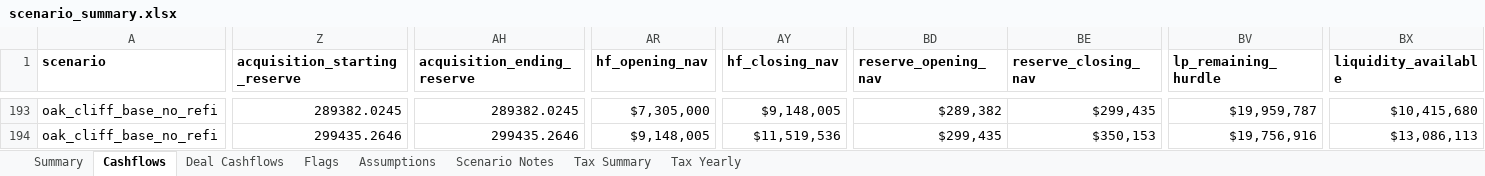
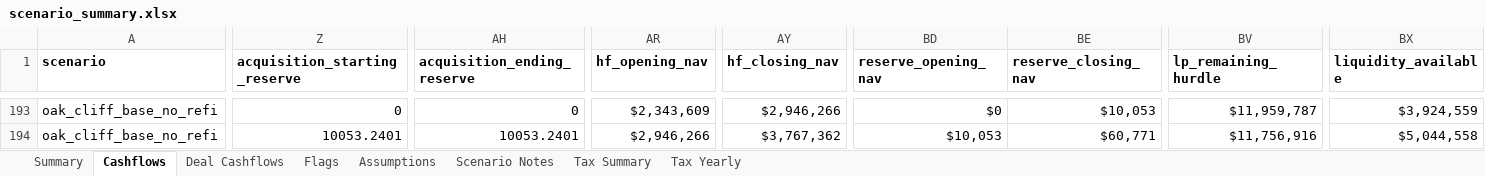
Before and after one commit to watermullon/hybrid_econ_model, an Excel workbook: outputs/scenario_summary.xlsx, sheet Cashflows, drawn as a sheet; only a part is shown, gaps mark what is left out; values as stored, in another font and other column widths than the file's, no borders; the diff covers the shown part only; the diff names each change by its address in the sheet, - before the commit and + after, or states it on an @@ line.

```diff
--- a/outputs/scenario_summary.xlsx (sheet Cashflows)
+++ b/outputs/scenario_summary.xlsx (sheet Cashflows)
-Z193 (acquisition_starting_reserve): 289382.0245
+Z193 (acquisition_starting_reserve): 0
-AH193 (acquisition_ending_reserve): 289382.0245
+AH193 (acquisition_ending_reserve): 0
-AR193 (hf_opening_nav): $7,305,000
+AR193 (hf_opening_nav): $2,343,609
-AY193 (hf_closing_nav): $9,148,005
+AY193 (hf_closing_nav): $2,946,266
-BD193 (reserve_opening_nav): $289,382
+BD193 (reserve_opening_nav): $0
-BE193 (reserve_closing_nav): $299,435
+BE193 (reserve_closing_nav): $10,053
-BV193 (lp_remaining_hurdle): $19,959,787
+BV193 (lp_remaining_hurdle): $11,959,787
-BX193 (liquidity_available): $10,415,680
+BX193 (liquidity_available): $3,924,559
-Z194 (acquisition_starting_reserve): 299435.2646
+Z194 (acquisition_starting_reserve): 10053.2401
-AH194 (acquisition_ending_reserve): 299435.2646
+AH194 (acquisition_ending_reserve): 10053.2401
-AR194 (hf_opening_nav): $9,148,005
+AR194 (hf_opening_nav): $2,946,266
-AY194 (hf_closing_nav): $11,519,536
+AY194 (hf_closing_nav): $3,767,362
-BD194 (reserve_opening_nav): $299,435
+BD194 (reserve_opening_nav): $10,053
-BE194 (reserve_closing_nav): $350,153
+BE194 (reserve_closing_nav): $60,771
-BV194 (lp_remaining_hurdle): $19,756,916
+BV194 (lp_remaining_hurdle): $11,756,916
-BX194 (liquidity_available): $13,086,113
+BX194 (liquidity_available): $5,044,558
```
Also changed, not shown: 306 edited cells elsewhere in this sheet, sheet Summary, 18 other files.
